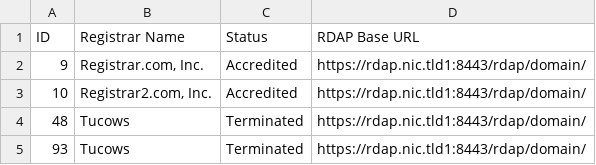
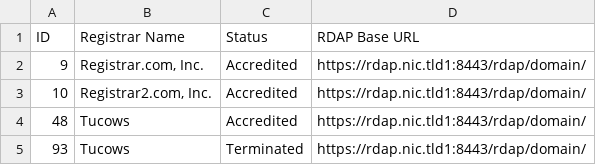
Before and after one commit to icann/iana-registrar, a CSV file: registrarwatch/uat_test.csv, drawn as a sheet.

Commit message:
Update uat_test.csv

```diff
--- a/registrarwatch/uat_test.csv
+++ b/registrarwatch/uat_test.csv
@@ -3,3 +3,3 @@
 10,"Registrar2.com, Inc.",Accredited,https://rdap.nic.tld1:8443/rdap/domain/
-48,"Tucows",Terminated,https://rdap.nic.tld1:8443/rdap/domain/
+48,"Tucows",Accredited,https://rdap.nic.tld1:8443/rdap/domain/
 93,"Tucows",Terminated,https://rdap.nic.tld1:8443/rdap/domain/
```
